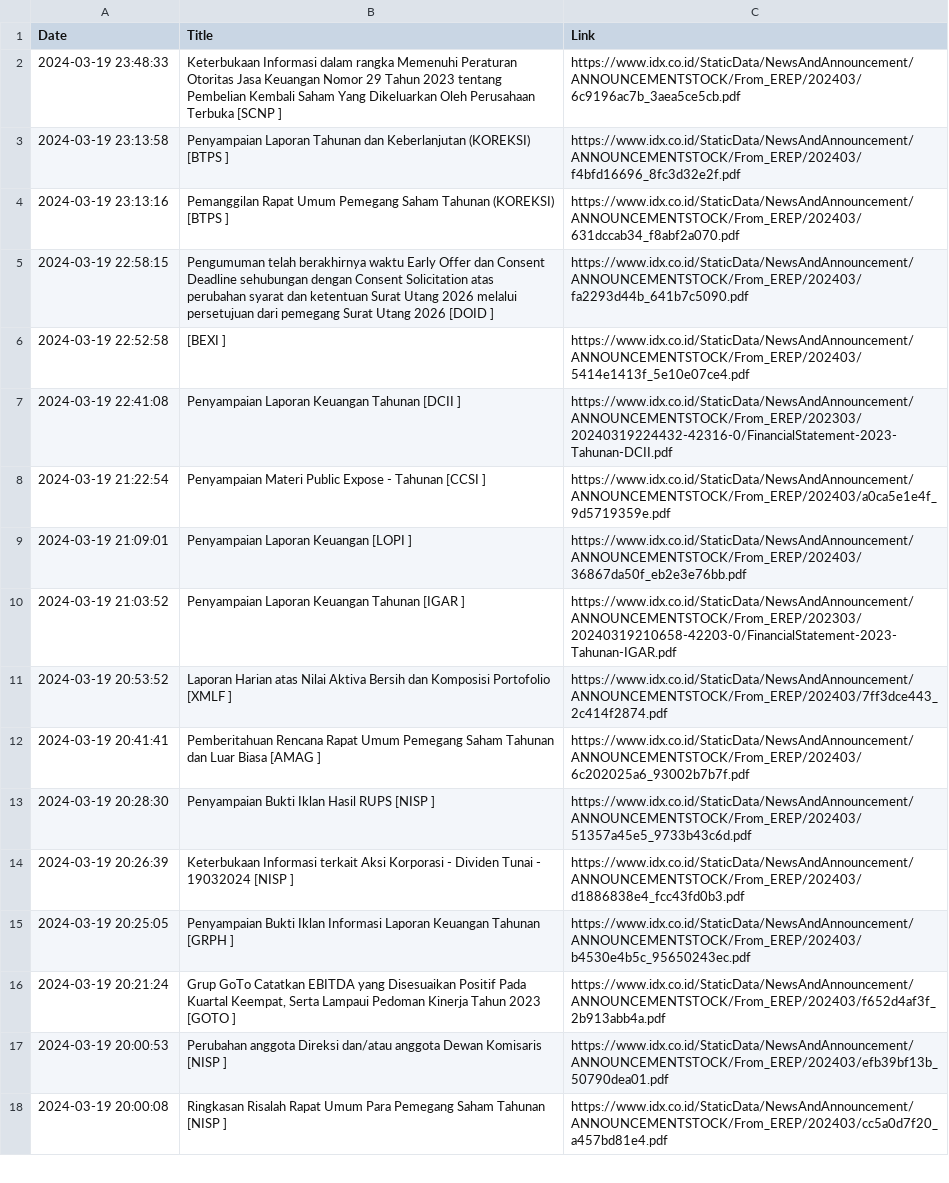
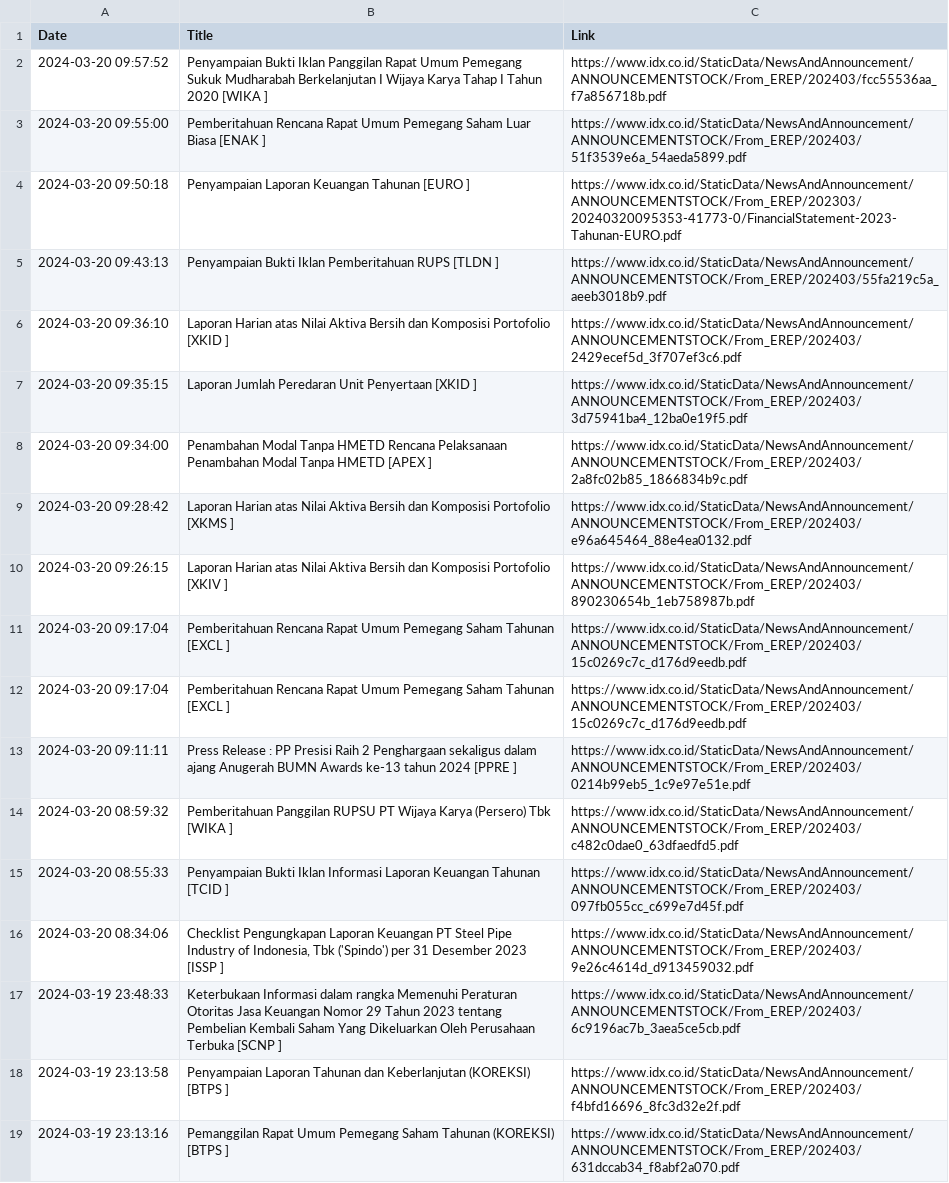
Before and after one commit to ImNash-Fahmi/IDX-Bot-Notification-for-Whatsapp, a CSV file: Dataset/Keterbukaan Informasi.csv, drawn as a sheet; only a part is shown; the shorter side is filled out with more unchanged rows; the diff names each change by its address in the sheet, - before the commit and + after, or states it on an @@ line.

```diff
--- a/Dataset/Keterbukaan Informasi.csv
+++ b/Dataset/Keterbukaan Informasi.csv
+row 2: 2024-03-20 09:57:52 | Penyampaian Bukti Iklan Panggilan Rapat Umum Pemegang Sukuk Mudharabah Berkelanjutan I Wijaya Karya Tahap I Tahun 2020 [WIKA ] | https://www.idx.co.id/StaticData/NewsAndAnnouncement/ANNOUNCEMENTSTOCK/From_EREP/202403/fcc55536aa_f7a856718b.pdf
+row 3: 2024-03-20 09:55:00 | Pemberitahuan Rencana Rapat Umum Pemegang Saham Luar Biasa [ENAK ] | https://www.idx.co.id/StaticData/NewsAndAnnouncement/ANNOUNCEMENTSTOCK/From_EREP/202403/51f3539e6a_54aeda5899.pdf
+row 4: 2024-03-20 09:50:18 | Penyampaian Laporan Keuangan Tahunan [EURO ] | https://www.idx.co.id/StaticData/NewsAndAnnouncement/ANNOUNCEMENTSTOCK/From_EREP/202303/20240320095353-41773-0/FinancialStatement-2023-Tahunan-EURO.pdf
+row 5: 2024-03-20 09:43:13 | Penyampaian Bukti Iklan Pemberitahuan RUPS [TLDN ] | https://www.idx.co.id/StaticData/NewsAndAnnouncement/ANNOUNCEMENTSTOCK/From_EREP/202403/55fa219c5a_aeeb3018b9.pdf
+row 6: 2024-03-20 09:36:10 | Laporan Harian atas Nilai Aktiva Bersih dan Komposisi Portofolio [XKID ] | https://www.idx.co.id/StaticData/NewsAndAnnouncement/ANNOUNCEMENTSTOCK/From_EREP/202403/2429ecef5d_3f707ef3c6.pdf
+row 7: 2024-03-20 09:35:15 | Laporan Jumlah Peredaran Unit Penyertaan [XKID ] | https://www.idx.co.id/StaticData/NewsAndAnnouncement/ANNOUNCEMENTSTOCK/From_EREP/202403/3d75941ba4_12ba0e19f5.pdf
+row 8: 2024-03-20 09:34:00 | Penambahan Modal Tanpa HMETD Rencana Pelaksanaan Penambahan Modal Tanpa HMETD [APEX ] | https://www.idx.co.id/StaticData/NewsAndAnnouncement/ANNOUNCEMENTSTOCK/From_EREP/202403/2a8fc02b85_1866834b9c.pdf
+row 9: 2024-03-20 09:28:42 | Laporan Harian atas Nilai Aktiva Bersih dan Komposisi Portofolio [XKMS ] | https://www.idx.co.id/StaticData/NewsAndAnnouncement/ANNOUNCEMENTSTOCK/From_EREP/202403/e96a645464_88e4ea0132.pdf
+row 10: 2024-03-20 09:26:15 | Laporan Harian atas Nilai Aktiva Bersih dan Komposisi Portofolio [XKIV ] | https://www.idx.co.id/StaticData/NewsAndAnnouncement/ANNOUNCEMENTSTOCK/From_EREP/202403/890230654b_1eb758987b.pdf
+row 11: 2024-03-20 09:17:04 | Pemberitahuan Rencana Rapat Umum Pemegang Saham Tahunan [EXCL ] | https://www.idx.co.id/StaticData/NewsAndAnnouncement/ANNOUNCEMENTSTOCK/From_EREP/202403/15c0269c7c_d176d9eedb.pdf
+row 12: 2024-03-20 09:17:04 | Pemberitahuan Rencana Rapat Umum Pemegang Saham Tahunan [EXCL ] | https://www.idx.co.id/StaticData/NewsAndAnnouncement/ANNOUNCEMENTSTOCK/From_EREP/202403/15c0269c7c_d176d9eedb.pdf
+row 13: 2024-03-20 09:11:11 | Press Release : PP Presisi Raih 2 Penghargaan sekaligus dalam ajang Anugerah BUMN Awards ke-13 tahun 2024 [PPRE ] | https://www.idx.co.id/StaticData/NewsAndAnnouncement/ANNOUNCEMENTSTOCK/From_EREP/202403/0214b99eb5_1c9e97e51e.pdf
+row 14: 2024-03-20 08:59:32 | Pemberitahuan Panggilan RUPSU PT Wijaya Karya (Persero) Tbk [WIKA ] | https://www.idx.co.id/StaticData/NewsAndAnnouncement/ANNOUNCEMENTSTOCK/From_EREP/202403/c482c0dae0_63dfaedfd5.pdf
+row 15: 2024-03-20 08:55:33 | Penyampaian Bukti Iklan Informasi Laporan Keuangan Tahunan [TCID ] | https://www.idx.co.id/StaticData/NewsAndAnnouncement/ANNOUNCEMENTSTOCK/From_EREP/202403/097fb055cc_c699e7d45f.pdf
+row 16: 2024-03-20 08:34:06 | Checklist Pengungkapan Laporan Keuangan PT Steel Pipe Industry of Indonesia, Tbk ('Spindo') per 31 Desember 2023 [ISSP ] | https://www.idx.co.id/StaticData/NewsAndAnnouncement/ANNOUNCEMENTSTOCK/From_EREP/202403/9e26c4614d_d913459032.pdf
```
